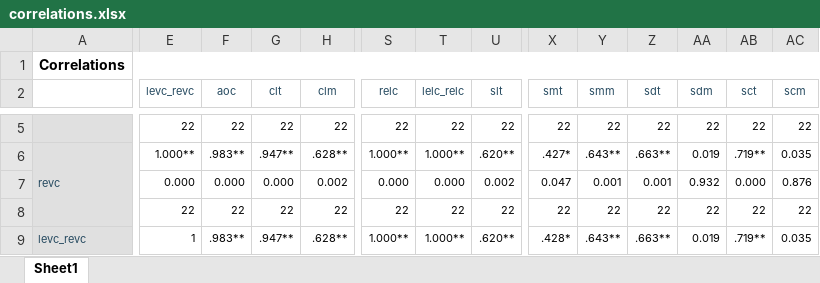
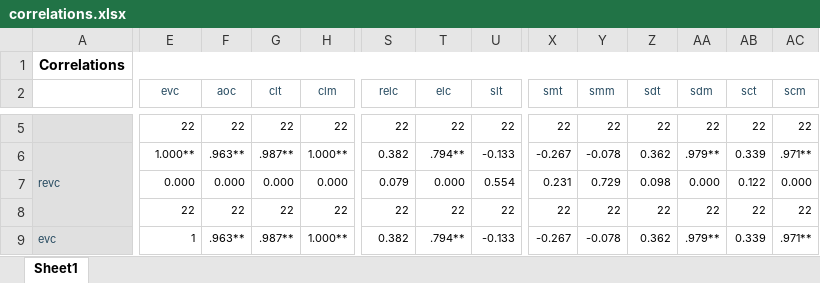
Before and after one commit to alfa-ryano/FASE-2019, an Excel workbook: data/correlations.xlsx, sheet Sheet1, drawn as a sheet; only a part is shown, gaps mark what is left out; values as stored, in another font and other column widths than the file's, no borders; removed rows and columns are numbered as before the commit, all else as after; rows hold the shown columns only; the diff covers the shown part only; the diff names each change by its address in the sheet, - before the commit and + after, or states it on an @@ line.

```diff
--- a/data/correlations.xlsx (sheet Sheet1)
+++ b/data/correlations.xlsx (sheet Sheet1)
-E2: levc_revc
+E2: evc
-T2: lelc_relc
+T2: elc
-F6 (aoc): .983**
+F6 (aoc): .963**
-G6 (clt): .947**
+G6 (clt): .987**
-H6 (clm): .628**
+H6 (clm): 1.000**
-S6 (relc): 1.000**
+S6 (relc): 0.382
-T6 (elc): 1.000**
+T6 (elc): .794**
-U6 (slt): .620**
+U6 (slt): -0.133
-X6 (smt): .427*
+X6 (smt): -0.267
-Y6 (smm): .643**
+Y6 (smm): -0.078
-Z6 (sdt): .663**
+Z6 (sdt): 0.362
-AA6 (sdm): 0.019
+AA6 (sdm): .979**
-AB6 (sct): .719**
+AB6 (sct): 0.339
-AC6 (scm): 0.035
+AC6 (scm): .971**
-H7 (clm): 0.002
+H7 (clm): 0.000
-S7 (relc): 0.000
+S7 (relc): 0.079
-U7 (slt): 0.002
+U7 (slt): 0.554
-X7 (smt): 0.047
+X7 (smt): 0.231
-Y7 (smm): 0.001
+Y7 (smm): 0.729
-Z7 (sdt): 0.001
+Z7 (sdt): 0.098
-AA7 (sdm): 0.932
+AA7 (sdm): 0.000
-AB7 (sct): 0.000
+AB7 (sct): 0.122
-AC7 (scm): 0.876
+AC7 (scm): 0.000
-row 9: levc_revc | 1 | .983** | .947** | .628** | 1.000** | 1.000** | .620** | .428* | .643** | .663** | 0.019 | .719** | 0.035
+row 9: evc | 1 | .963** | .987** | 1.000** | 0.382 | .794** | -0.133 | -0.267 | -0.078 | 0.362 | .979** | 0.339 | .971**
```
Also changed, not shown: 23 added rows, 23 removed rows, 449 edited cells and cell formats elsewhere in this sheet, data/output.xlsx, 11 other files.
